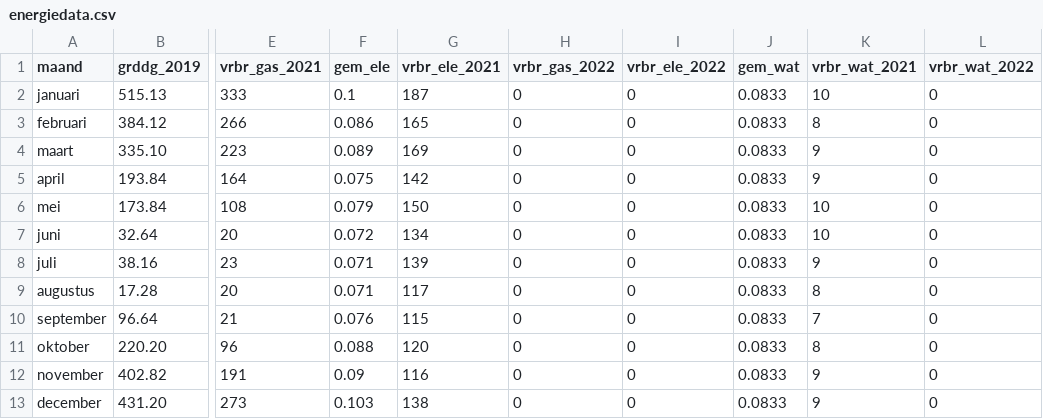
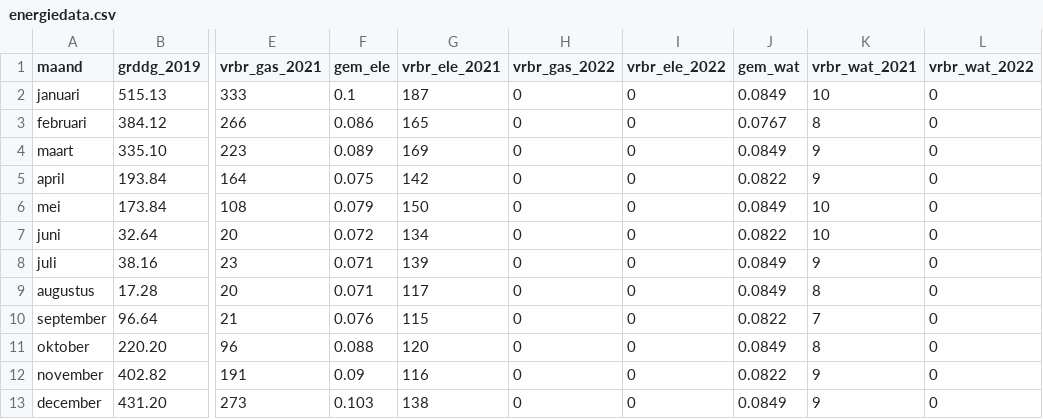
Before and after one commit to jonakeys/energieverbruik, a CSV file: energiedata.csv, drawn as a sheet; only a part is shown, gaps mark what is left out; the diff names each change by its address in the sheet, - before the commit and + after, or states it on an @@ line.

Commit message:
Correctie water per maand

```diff
--- a/energiedata.csv
+++ b/energiedata.csv
-J2 (gem_wat): 0.0833
+J2 (gem_wat): 0.0849
-J3 (gem_wat): 0.0833
+J3 (gem_wat): 0.0767
-J4 (gem_wat): 0.0833
+J4 (gem_wat): 0.0849
-J5 (gem_wat): 0.0833
+J5 (gem_wat): 0.0822
-J6 (gem_wat): 0.0833
+J6 (gem_wat): 0.0849
-J7 (gem_wat): 0.0833
+J7 (gem_wat): 0.0822
-J8:J9 (gem_wat): 0.0833
+J8:J9 (gem_wat): 0.0849
-J10 (gem_wat): 0.0833
+J10 (gem_wat): 0.0822
-J11 (gem_wat): 0.0833
+J11 (gem_wat): 0.0849
-J12 (gem_wat): 0.0833
+J12 (gem_wat): 0.0822
-J13 (gem_wat): 0.0833
+J13 (gem_wat): 0.0849
```
